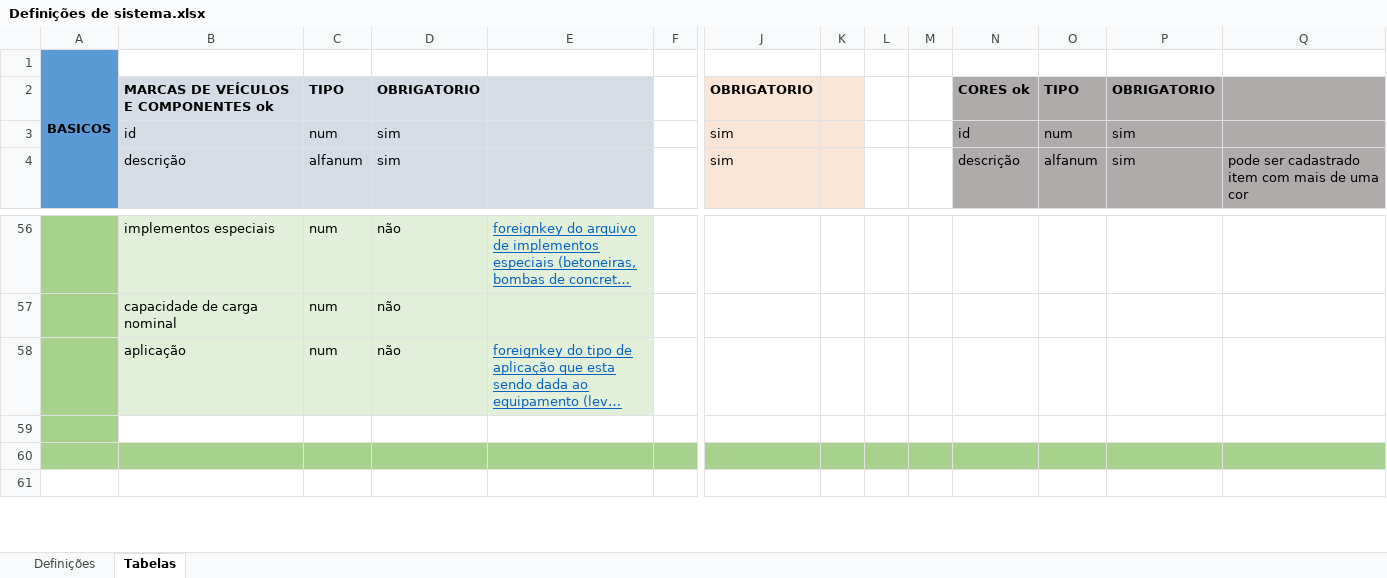
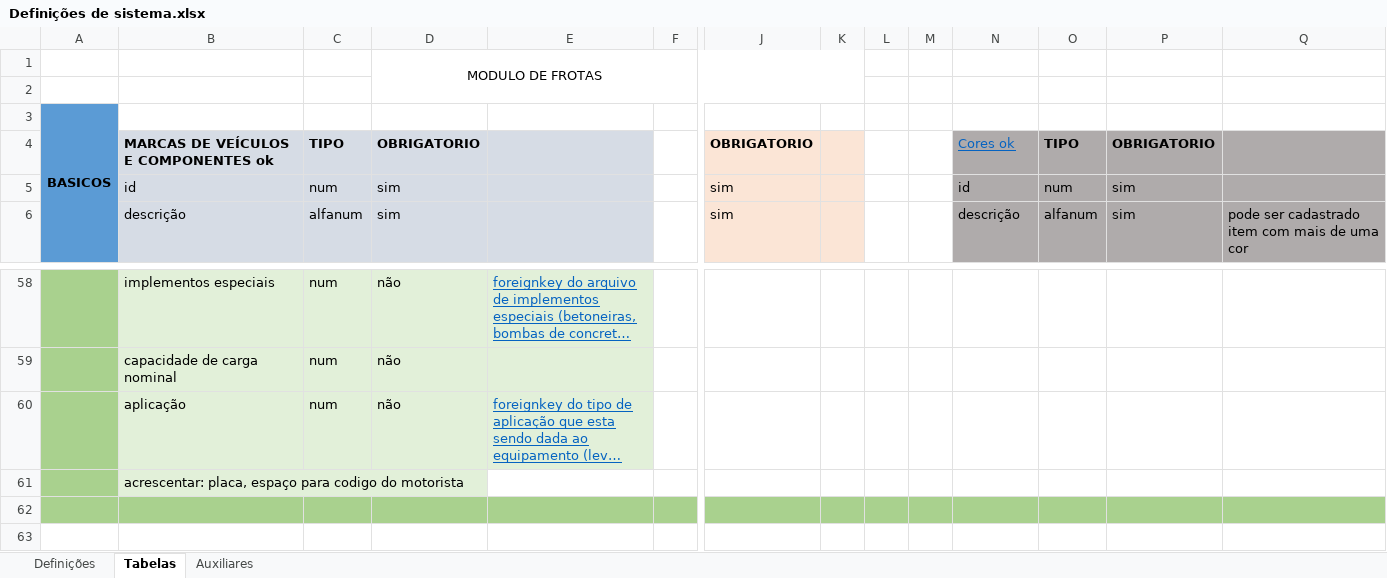
Before and after one commit to edufari1/frotas, an Excel workbook: Definições de sistema.xlsx, sheet Tabelas, drawn as a sheet; only a part is shown, gaps mark what is left out; long unchanged cells end in …; values as stored, in another font and other column widths than the file's, no borders; addresses are those after the commit; rows hold the shown columns only; the diff names each change by its address in the sheet, - before the commit and + after, or states it on an @@ line.

Commit message:
Classe cores quase pronta

```diff
--- a/Definições de sistema.xlsx (sheet Tabelas)
+++ b/Definições de sistema.xlsx (sheet Tabelas)
+sheet tab: Auxiliares
+row 1:  |  |  | MODULO DE FROTAS
+row 2: (empty)
-N4: CORES ok
+N4: Cores ok
@@ N4 bold: on → off, underline: off → on, text colour: black → #0563C1 @@
-B61: (empty)
+B61: acrescentar: placa, espaço para codigo do motorista
-B61 fill: none
+B61 fill: #E2F0D9
```
Also changed, not shown: 27 other files.
